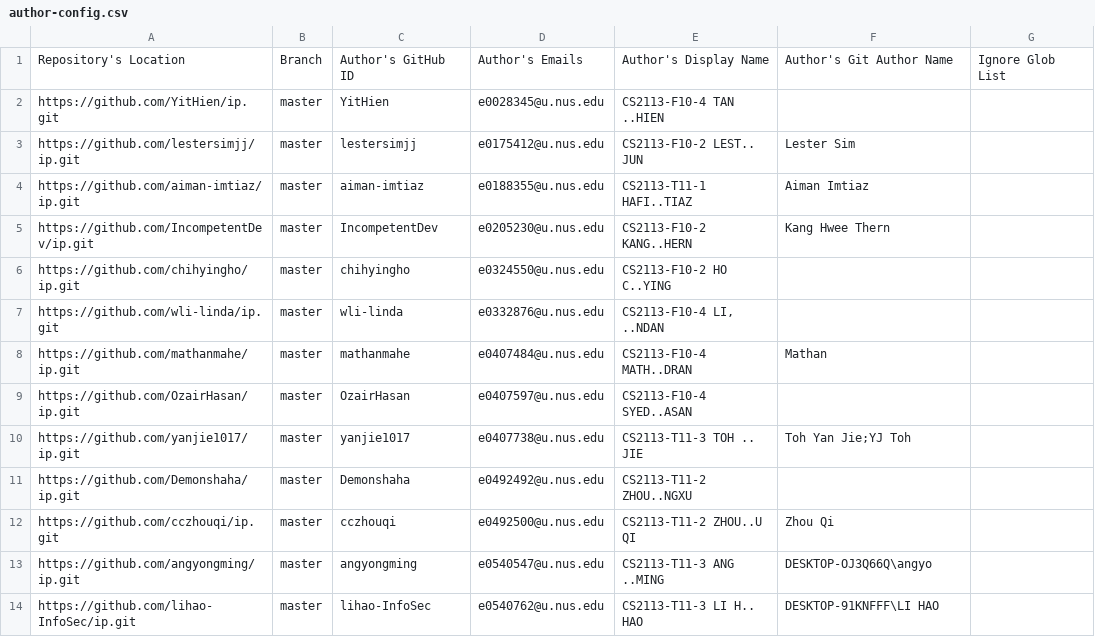
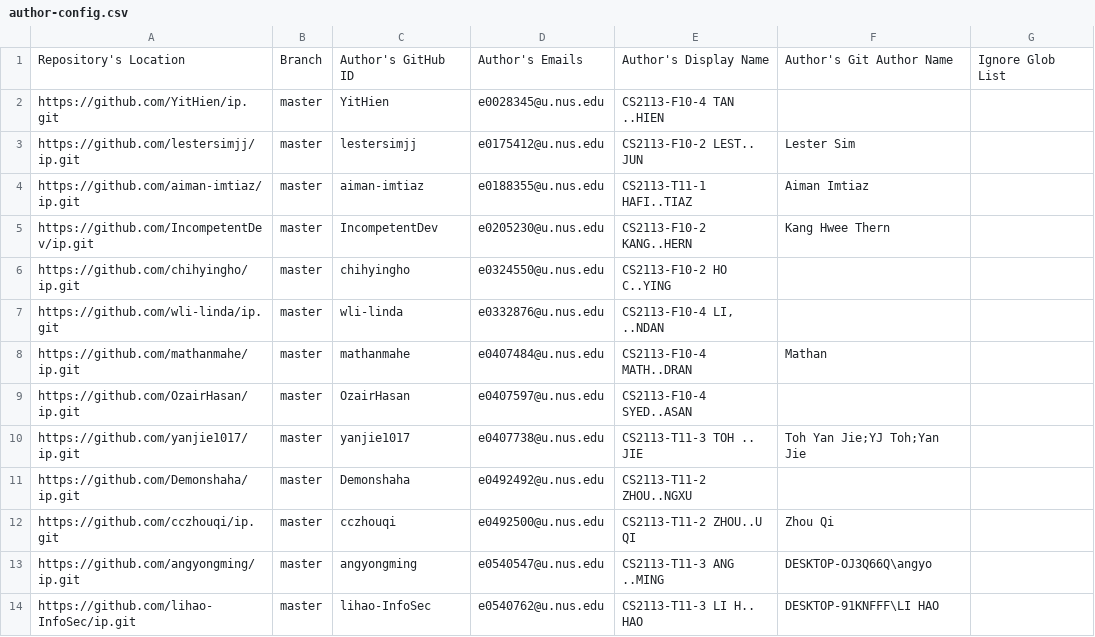
Before and after one commit to nus-cs2113-AY2122S2/ip-dashboard, a CSV file: configs/author-config.csv, drawn as a sheet; only a part is shown.

Commit message:
Update configs

```diff
--- a/configs/author-config.csv
+++ b/configs/author-config.csv
@@ -9,3 +9,3 @@ https://github.com/mathanmahe/ip.git,master,mathanmahe,e0407484@u.nus.edu,CS2113
 https://github.com/OzairHasan/ip.git,master,OzairHasan,e0407597@u.nus.edu,CS2113-F10-4 SYED..ASAN,,
-https://github.com/yanjie1017/ip.git,master,yanjie1017,e0407738@u.nus.edu,CS2113-T11-3 TOH .. JIE,Toh Yan Jie;YJ Toh,
+https://github.com/yanjie1017/ip.git,master,yanjie1017,e0407738@u.nus.edu,CS2113-T11-3 TOH .. JIE,Toh Yan Jie;YJ Toh;Yan Jie,
 https://github.com/Demonshaha/ip.git,master,Demonshaha,e0492492@u.nus.edu,CS2113-T11-2 ZHOU..NGXU,,
```
